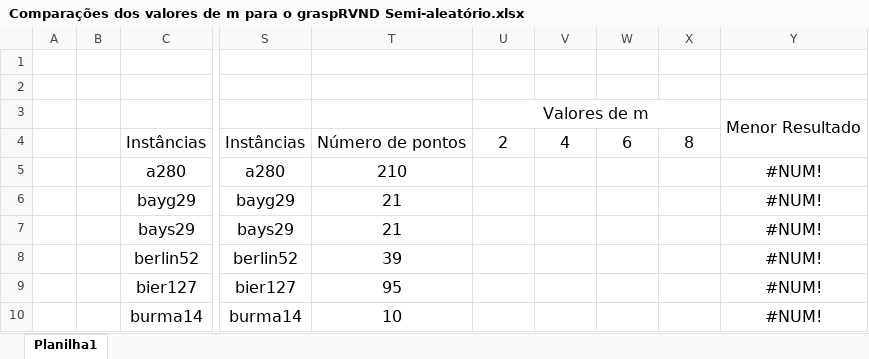
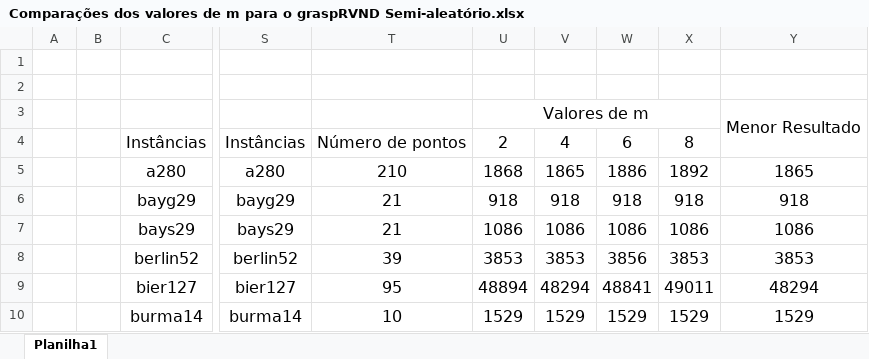
Before and after one commit to PauloDezingrini/Iniciacao-Cientifica, an Excel workbook: Arquivos/Comparações/Comparações dos valores de m para o graspRVND Semi-aleatório.xlsx, sheet Planilha1, drawn as a sheet; only a part is shown, gaps mark what is left out; values as stored, in another font and other column widths than the file's, no borders; conditional formats not drawn; the diff covers the shown part only; the diff names each change by its address in the sheet, - before the commit and + after, or states it on an @@ line.

Commit message:
Adicionando script que será usado para gerar gráficos para o relatório/artigo

```diff
--- a/Arquivos/Comparações/Comparações dos valores de m para o graspRVND Semi-aleatório.xlsx (sheet Planilha1)
+++ b/Arquivos/Comparações/Comparações dos valores de m para o graspRVND Semi-aleatório.xlsx (sheet Planilha1)
-U5: (empty)
+U5: 1868
-V5: (empty)
+V5: 1865
-W5: (empty)
+W5: 1886
-X5: (empty)
+X5: 1892
-Y5: #NUM!
+Y5: 1865
-U6: (empty)
+U6: 918
-V6: (empty)
+V6: 918
-W6: (empty)
+W6: 918
-X6: (empty)
+X6: 918
-Y6: #NUM!
+Y6: 918
-U7: (empty)
+U7: 1086
-V7: (empty)
+V7: 1086
-W7: (empty)
+W7: 1086
-X7: (empty)
+X7: 1086
-Y7: #NUM!
+Y7: 1086
-U8: (empty)
+U8: 3853
-V8: (empty)
+V8: 3853
-W8: (empty)
+W8: 3856
-X8: (empty)
+X8: 3853
-Y8: #NUM!
+Y8: 3853
-U9: (empty)
+U9: 48894
-V9: (empty)
+V9: 48294
-W9: (empty)
+W9: 48841
-X9: (empty)
+X9: 49011
-Y9: #NUM!
+Y9: 48294
-U10: (empty)
+U10: 1529
-V10: (empty)
+V10: 1529
-W10: (empty)
+W10: 1529
-X10: (empty)
+X10: 1529
-Y10: #NUM!
+Y10: 1529
```
Also changed, not shown: 190 edited cells elsewhere in this sheet, 3 other files.
